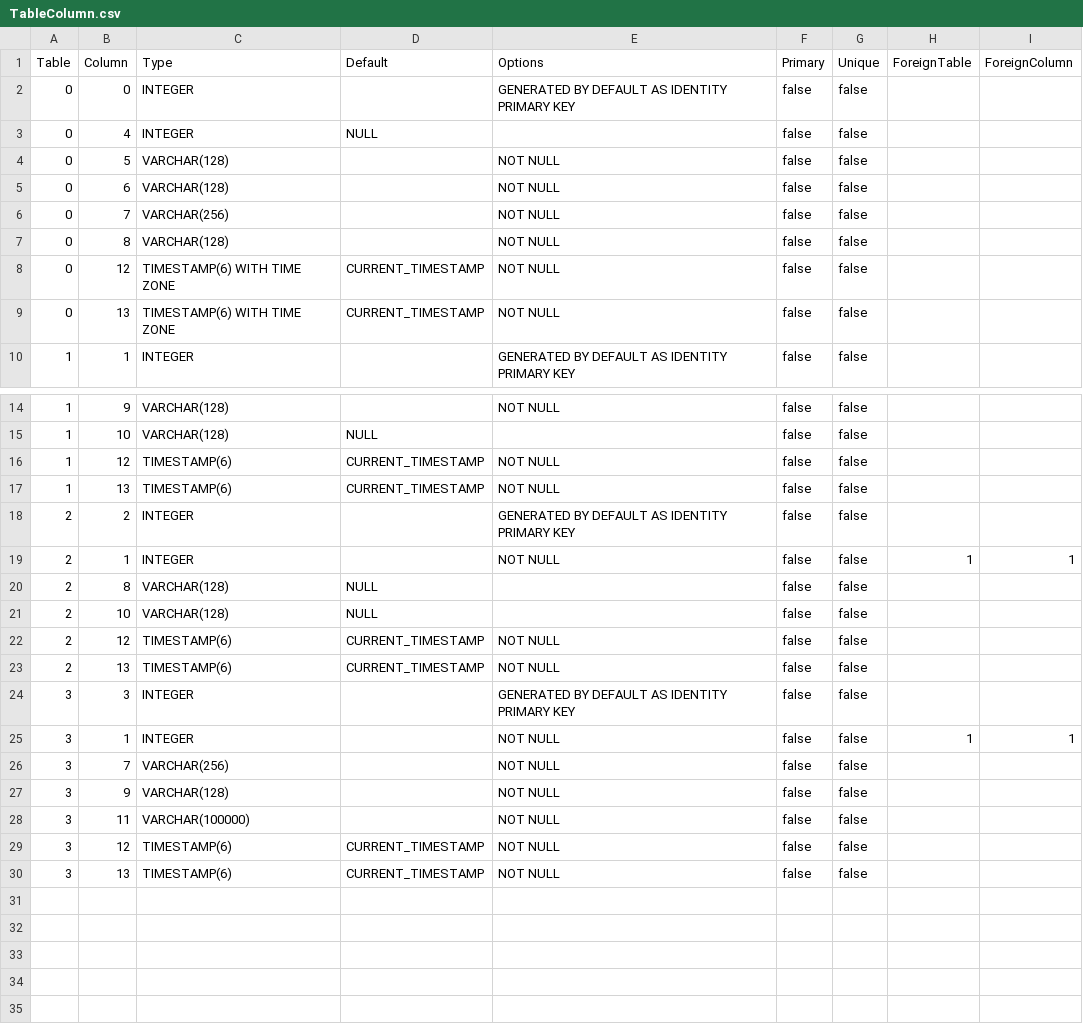
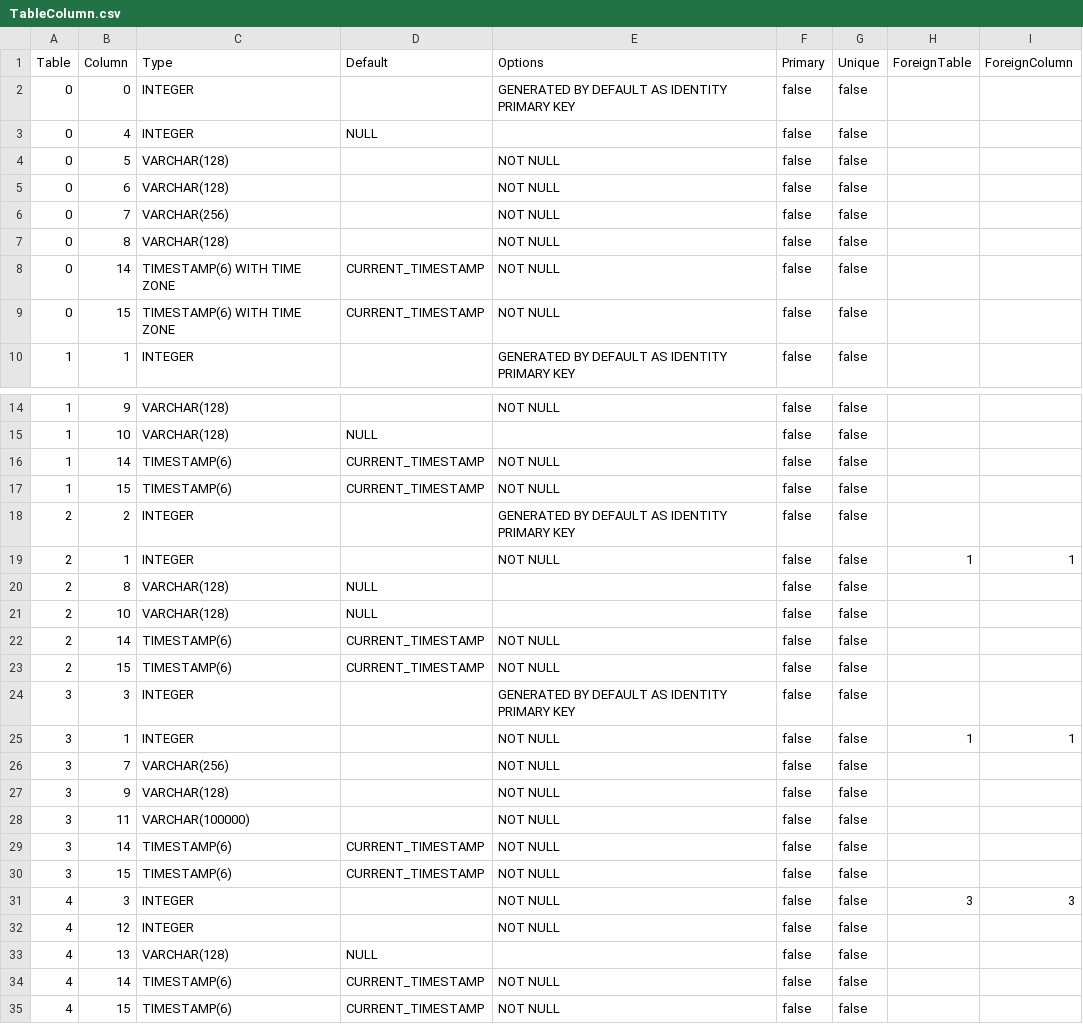
Before and after one commit to prrvchr/vCardOOo, a CSV file: vCardOOo/hsqldb/TableColumn.csv, drawn as a sheet; only a part is shown, gaps mark what is left out.

```diff
--- a/vCardOOo/hsqldb/TableColumn.csv
+++ b/vCardOOo/hsqldb/TableColumn.csv
@@ -7,4 +7,4 @@ Table|Column|Type|Default|Options|Primary|Unique|ForeignTable|ForeignColumn
 0|8|VARCHAR(128)||NOT NULL|false|false||
-0|12|TIMESTAMP(6) WITH TIME ZONE|CURRENT_TIMESTAMP|NOT NULL|false|false||
-0|13|TIMESTAMP(6) WITH TIME ZONE|CURRENT_TIMESTAMP|NOT NULL|false|false||
+0|14|TIMESTAMP(6) WITH TIME ZONE|CURRENT_TIMESTAMP|NOT NULL|false|false||
+0|15|TIMESTAMP(6) WITH TIME ZONE|CURRENT_TIMESTAMP|NOT NULL|false|false||
 1|1|INTEGER||GENERATED BY DEFAULT AS IDENTITY PRIMARY KEY|false|false||
@@ -15,4 +15,4 @@ Table|Column|Type|Default|Options|Primary|Unique|ForeignTable|ForeignColumn
 1|10|VARCHAR(128)|NULL||false|false||
-1|12|TIMESTAMP(6)|CURRENT_TIMESTAMP|NOT NULL|false|false||
-1|13|TIMESTAMP(6)|CURRENT_TIMESTAMP|NOT NULL|false|false||
+1|14|TIMESTAMP(6)|CURRENT_TIMESTAMP|NOT NULL|false|false||
+1|15|TIMESTAMP(6)|CURRENT_TIMESTAMP|NOT NULL|false|false||
 2|2|INTEGER||GENERATED BY DEFAULT AS IDENTITY PRIMARY KEY|false|false||
@@ -21,4 +21,4 @@ Table|Column|Type|Default|Options|Primary|Unique|ForeignTable|ForeignColumn
 2|10|VARCHAR(128)|NULL||false|false||
-2|12|TIMESTAMP(6)|CURRENT_TIMESTAMP|NOT NULL|false|false||
-2|13|TIMESTAMP(6)|CURRENT_TIMESTAMP|NOT NULL|false|false||
+2|14|TIMESTAMP(6)|CURRENT_TIMESTAMP|NOT NULL|false|false||
+2|15|TIMESTAMP(6)|CURRENT_TIMESTAMP|NOT NULL|false|false||
 3|3|INTEGER||GENERATED BY DEFAULT AS IDENTITY PRIMARY KEY|false|false||
@@ -28,3 +28,8 @@ Table|Column|Type|Default|Options|Primary|Unique|ForeignTable|ForeignColumn
 3|11|VARCHAR(100000)||NOT NULL|false|false||
-3|12|TIMESTAMP(6)|CURRENT_TIMESTAMP|NOT NULL|false|false||
-3|13|TIMESTAMP(6)|CURRENT_TIMESTAMP|NOT NULL|false|false||
+3|14|TIMESTAMP(6)|CURRENT_TIMESTAMP|NOT NULL|false|false||
+3|15|TIMESTAMP(6)|CURRENT_TIMESTAMP|NOT NULL|false|false||
+4|3|INTEGER||NOT NULL|false|false|3|3
+4|12|INTEGER||NOT NULL|false|false||
+4|13|VARCHAR(128)|NULL||false|false||
+4|14|TIMESTAMP(6)|CURRENT_TIMESTAMP|NOT NULL|false|false||
+4|15|TIMESTAMP(6)|CURRENT_TIMESTAMP|NOT NULL|false|false||
```
Also changed, not shown: 9 other files.
